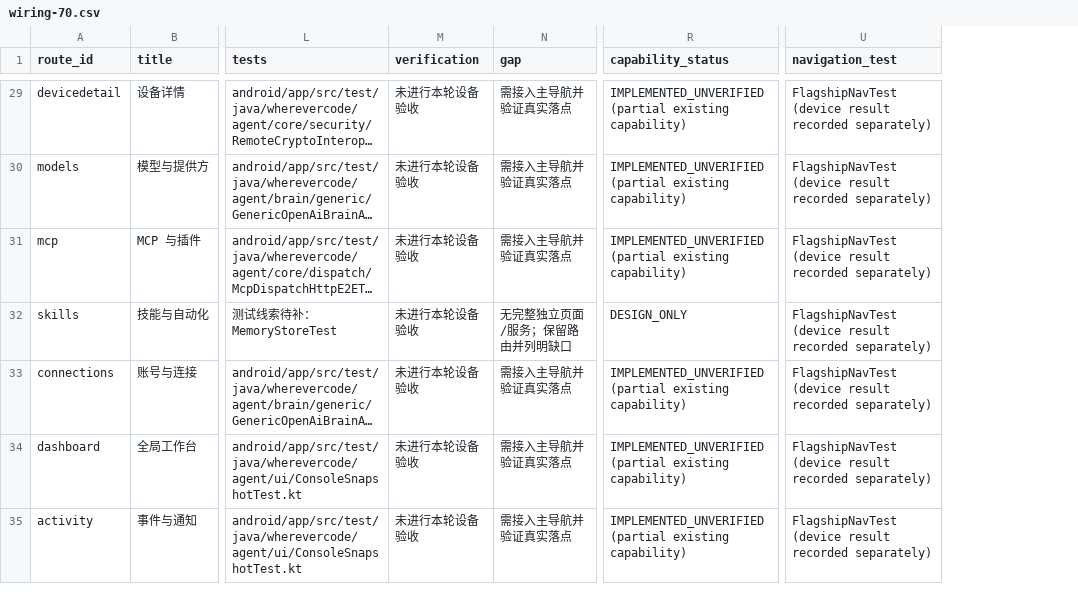
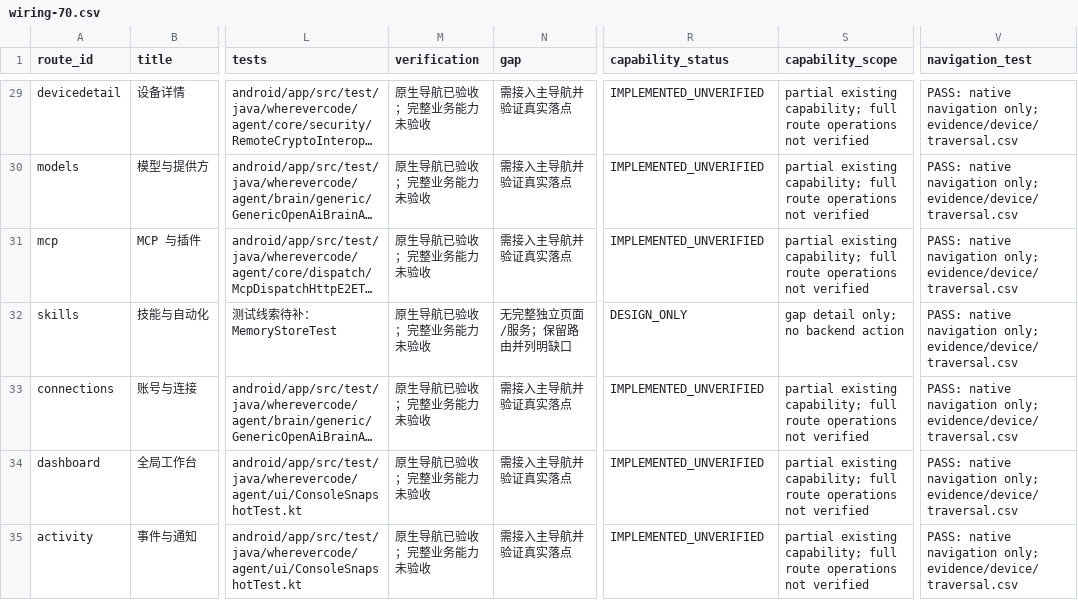
Before and after one commit to huaerdaidai-gif/wherevercode-agent, a CSV file: docs/v5/wiring-70.csv, drawn as a sheet; only a part is shown, gaps mark what is left out; long unchanged cells end in …; addresses are those after the commit; the diff covers the shown part only; the diff names each change by its address in the sheet, - before the commit and + after, or states it on an @@ line.

Commit message:
docs(android): deliver APK manifest, 70-route wiring and native regression evidence with explicit remaining gaps

```diff
--- a/docs/v5/wiring-70.csv
+++ b/docs/v5/wiring-70.csv
+column S (capability_scope), rows 29-35: partial existing capability; full route operations not verified | partial existing capability; full route operations not verified | partial existing capability; full route operations not verified | gap detail only; no backend action | partial existing capability; full route operations not verified | partial existing capability; full route operations not verified | partial existing capability; full route operations not verified
-M29:M35 (verification): 未进行本轮设备验收
+M29:M35 (verification): 原生导航已验收；完整业务能力未验收
-R29:R31 (capability_status): IMPLEMENTED_UNVERIFIED (partial existing capability)
+R29:R31 (capability_status): IMPLEMENTED_UNVERIFIED
-V29:V35 (navigation_test): FlagshipNavTest (device result recorded separately)
+V29:V35 (navigation_test): PASS: native navigation only; evidence/device/traversal.csv
-R33:R35 (capability_status): IMPLEMENTED_UNVERIFIED (partial existing capability)
+R33:R35 (capability_status): IMPLEMENTED_UNVERIFIED
```
Also changed, not shown: 156 edited cells elsewhere in this file, 34 other files.
